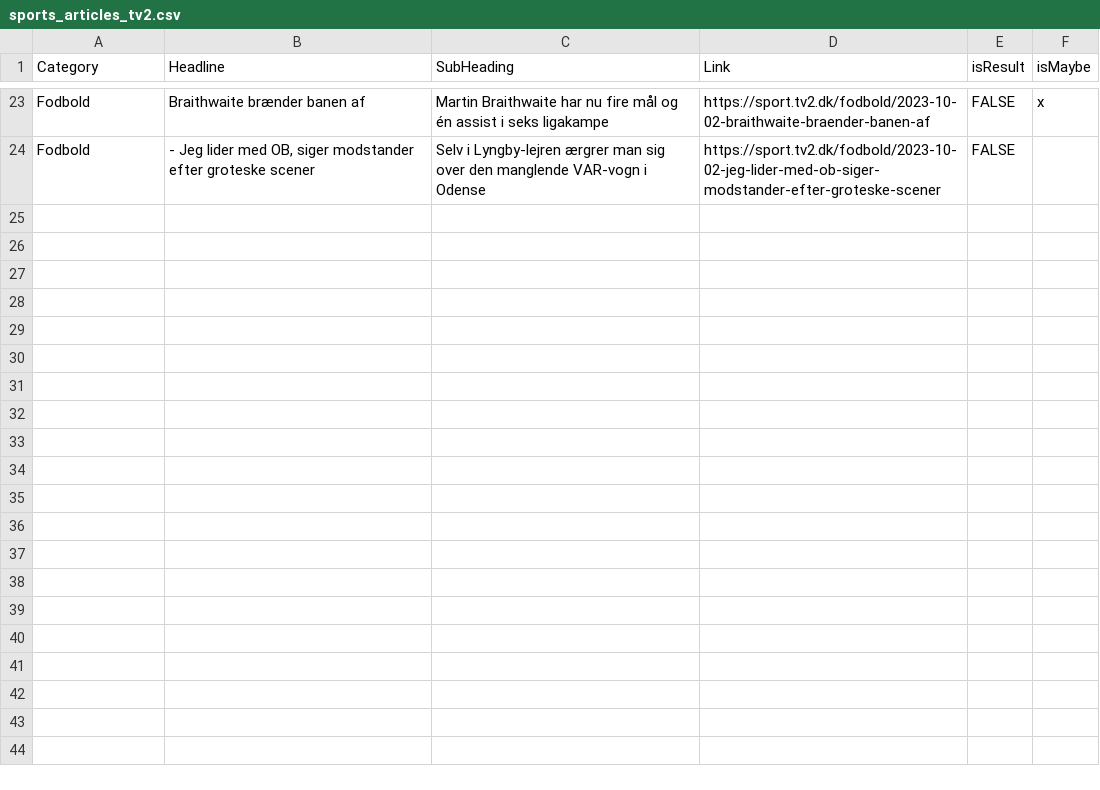
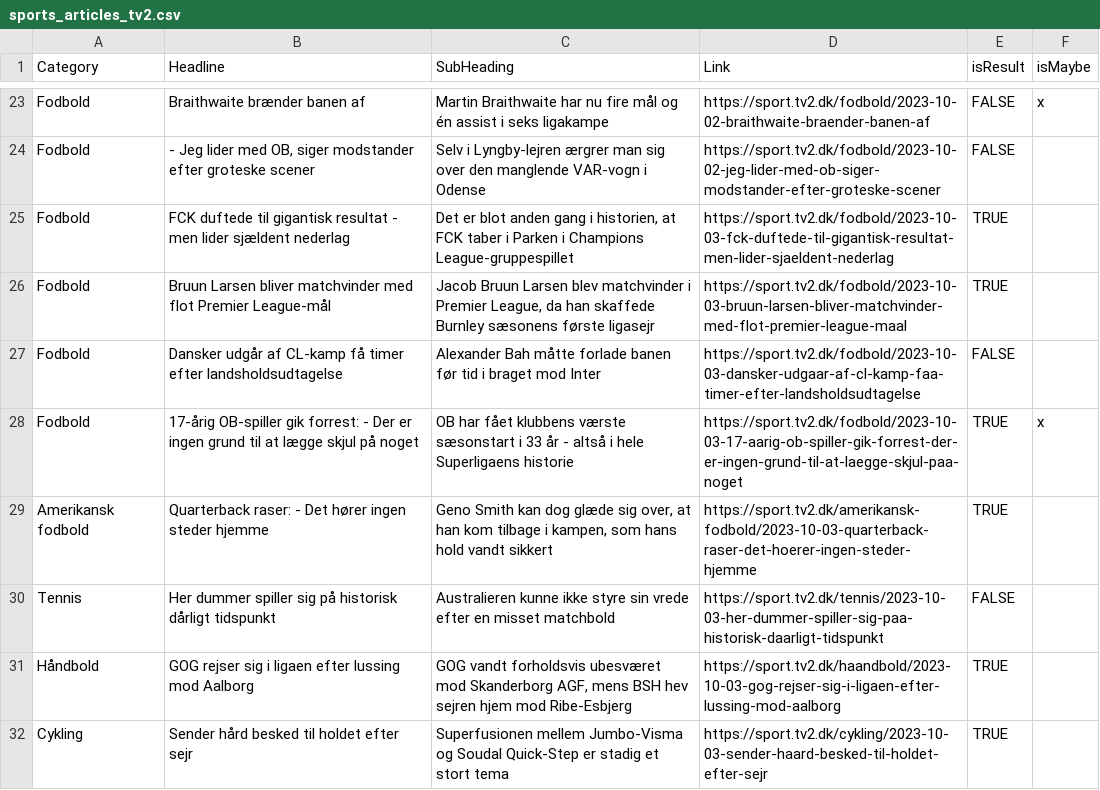
Before and after one commit to senner007/Sports-Block, a CSV file: articles/sports_articles_tv2.csv, drawn as a sheet; only a part is shown, gaps mark what is left out.

```diff
--- a/articles/sports_articles_tv2.csv
+++ b/articles/sports_articles_tv2.csv
@@ -24 +24,9 @@ Fodbold ,Braithwaite brænder banen af,Martin Braithwaite har nu fire mål og é
 Fodbold ,"- Jeg lider med OB, siger modstander efter groteske scener",Selv i Lyngby-lejren ærgrer man sig over den manglende VAR-vogn i Odense,https://sport.tv2.dk/fodbold/2023-10-02-jeg-lider-med-ob-siger-modstander-efter-groteske-scener,FALSE,
+Fodbold ,FCK duftede til gigantisk resultat - men lider sjældent nederlag,"Det er blot anden gang i historien, at FCK taber i Parken i Champions League-gruppespillet ",https://sport.tv2.dk/fodbold/2023-10-03-fck-duftede-til-gigantisk-resultat-men-lider-sjaeldent-nederlag,TRUE,
+Fodbold ,Bruun Larsen bliver matchvinder med flot Premier League-mål,"Jacob Bruun Larsen blev matchvinder i Premier League, da han skaffede Burnley sæsonens første ligasejr ",https://sport.tv2.dk/fodbold/2023-10-03-bruun-larsen-bliver-matchvinder-med-flot-premier-league-maal,TRUE,
+Fodbold ,Dansker udgår af CL-kamp få timer efter landsholdsudtagelse,Alexander Bah måtte forlade banen før tid i braget mod Inter,https://sport.tv2.dk/fodbold/2023-10-03-dansker-udgaar-af-cl-kamp-faa-timer-efter-landsholdsudtagelse,FALSE,
+Fodbold ,17-årig OB-spiller gik forrest: - Der er ingen grund til at lægge skjul på noget,OB har fået klubbens værste sæsonstart i 33 år - altså i hele Superligaens historie,https://sport.tv2.dk/fodbold/2023-10-03-17-aarig-ob-spiller-gik-forrest-der-er-ingen-grund-til-at-laegge-skjul-paa-noget,TRUE,x
+Amerikansk fodbold ,Quarterback raser: - Det hører ingen steder hjemme,"Geno Smith kan dog glæde sig over, at han kom tilbage i kampen, som hans hold vandt sikkert",https://sport.tv2.dk/amerikansk-fodbold/2023-10-03-quarterback-raser-det-hoerer-ingen-steder-hjemme,TRUE,
+Tennis,Her dummer spiller sig på historisk dårligt tidspunkt,Australieren kunne ikke styre sin vrede efter en misset matchbold,https://sport.tv2.dk/tennis/2023-10-03-her-dummer-spiller-sig-paa-historisk-daarligt-tidspunkt,FALSE,
+Håndbold,GOG rejser sig i ligaen efter lussing mod Aalborg,"GOG vandt forholdsvis ubesværet mod Skanderborg AGF, mens BSH hev sejren hjem mod Ribe-Esbjerg",https://sport.tv2.dk/haandbold/2023-10-03-gog-rejser-sig-i-ligaen-efter-lussing-mod-aalborg,TRUE,
+Cykling ,Sender hård besked til holdet efter sejr,Superfusionen mellem Jumbo-Visma og Soudal Quick-Step er stadig et stort tema,https://sport.tv2.dk/cykling/2023-10-03-sender-haard-besked-til-holdet-efter-sejr,TRUE,
```
Also changed, not shown: meta.tsv, sport_lingo.csv, 4 other files.
